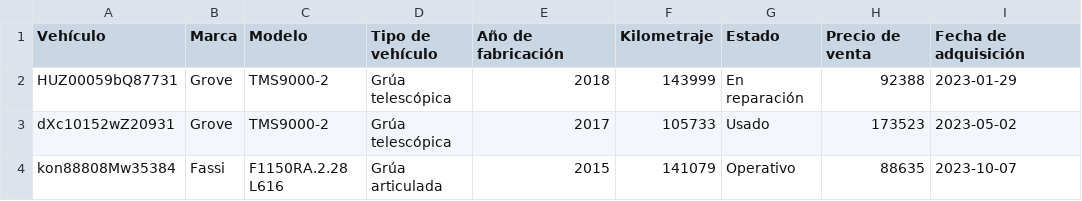
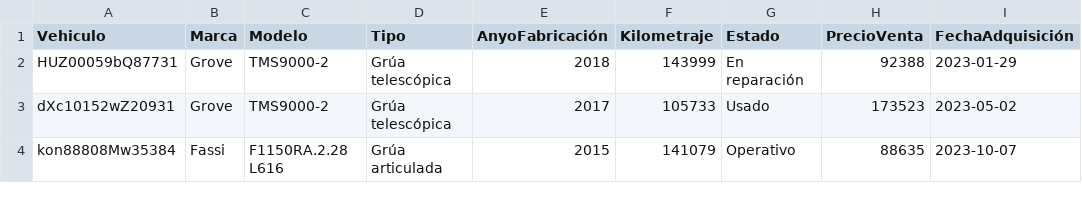
Before and after one commit to sarafontdevila/proyecto13_backend, a CSV file: src/data/productos.csv, drawn as a sheet; only a part is shown; the diff names each change by its address in the sheet, - before the commit and + after, or states it on an @@ line.

Commit message:
models

```diff
--- a/src/data/productos.csv
+++ b/src/data/productos.csv
-A1: Vehículo
+A1: Vehiculo
-D1: Tipo de vehículo
+D1: Tipo
-E1: Año de fabricación
+E1: AnyoFabricación
-H1: Precio de venta
+H1: PrecioVenta
-I1: Fecha de adquisición
+I1: FechaAdquisición
```
Also changed, not shown: src/data/usuarios.csv, src/data/ventas.csv, 4 other files.
